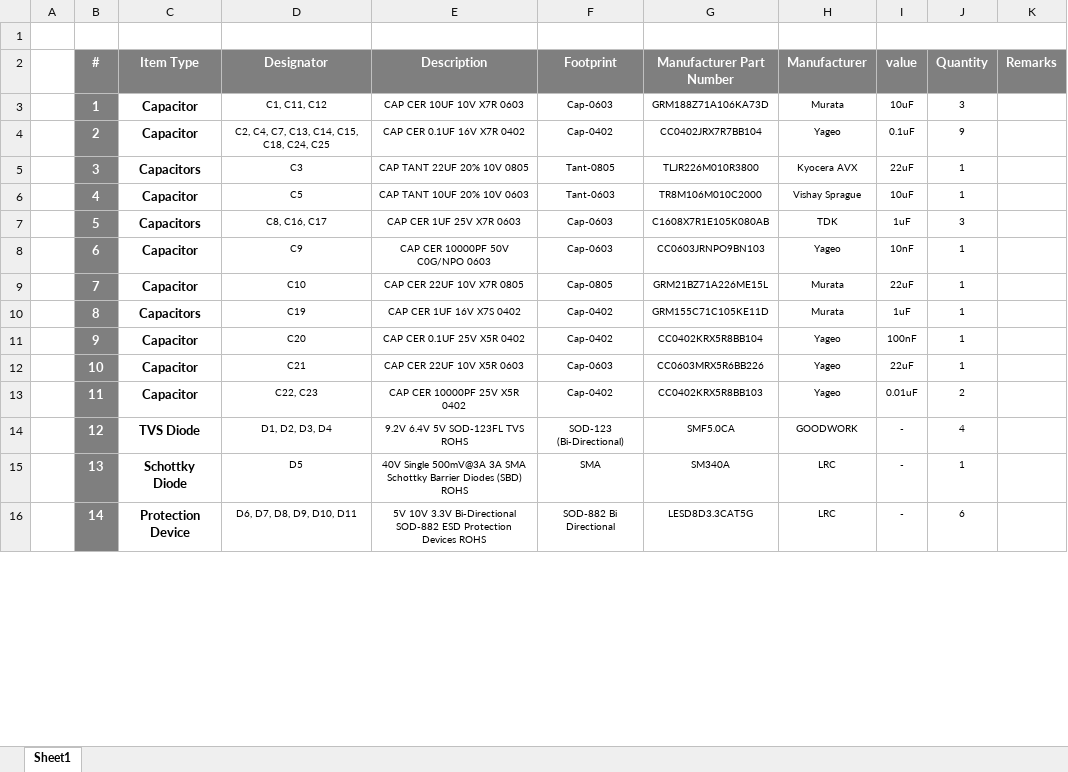
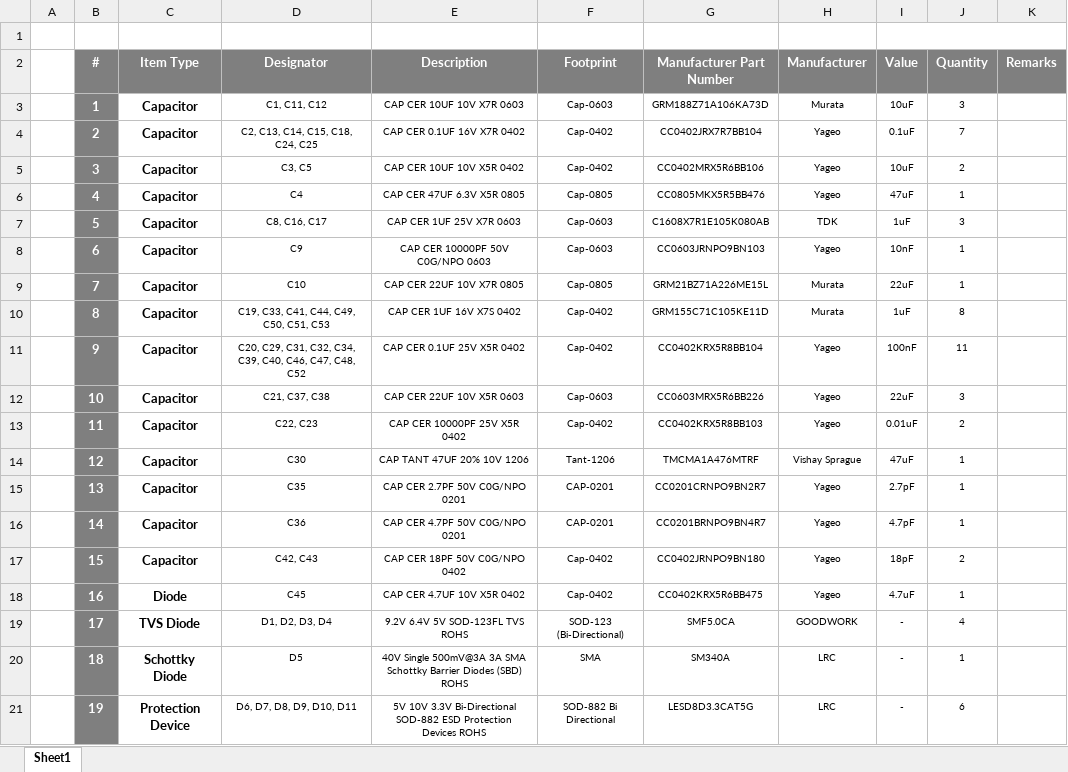
Before and after one commit to eSpark-Backup/dominikschmidt-meditationdevice, an Excel workbook: Design-Files/Main-Board-V1.1/Deliverables/BOM/Client-BOM-Main-Board-V1.0.0.xlsx, sheet Sheet1, drawn as a sheet; only a part is shown; values as stored, in another font and other column widths than the file's, no borders; charts and pictures not drawn; addresses are those after the commit; the diff covers the shown part only; the diff names each change by its address in the sheet, - before the commit and + after, or states it on an @@ line.

```diff
--- a/Design-Files/Main-Board-V1.1/Deliverables/BOM/Client-BOM-Main-Board-V1.0.0.xlsx (sheet Sheet1)
+++ b/Design-Files/Main-Board-V1.1/Deliverables/BOM/Client-BOM-Main-Board-V1.0.0.xlsx (sheet Sheet1)
-I2: value
+I2: Value
-D4 (Designator): C2, C4, C7, C13, C14, C15, C18, C24, C25
+D4 (Designator): C2, C13, C14, C15, C18, C24, C25
-J4 (Quantity): 9
+J4 (Quantity): 7
-C5 (Item Type): Capacitors
+C5 (Item Type): Capacitor
-D5 (Designator): C3
+D5 (Designator): C3, C5
-E5 (Description): CAP TANT 22UF 20% 10V 0805
+E5 (Description): CAP CER 10UF 10V X5R 0402
-F5 (Footprint): Tant-0805
+F5 (Footprint): Cap-0402
-G5 (Manufacturer Part Number): TLJR226M010R3800
+G5 (Manufacturer Part Number): CC0402MRX5R6BB106
-H5 (Manufacturer): Kyocera AVX
+H5 (Manufacturer): Yageo
-I5 (Value): 22uF
+I5 (Value): 10uF
-J5 (Quantity): 1
+J5 (Quantity): 2
-D6 (Designator): C5
+D6 (Designator): C4
-E6 (Description): CAP TANT 10UF 20% 10V 0603
+E6 (Description): CAP CER 47UF 6.3V X5R 0805
-F6 (Footprint): Tant-0603
+F6 (Footprint): Cap-0805
-G6 (Manufacturer Part Number): TR8M106M010C2000
+G6 (Manufacturer Part Number): CC0805MKX5R5BB476
-H6 (Manufacturer): Vishay Sprague
+H6 (Manufacturer): Yageo
-I6 (Value): 10uF
+I6 (Value): 47uF
-C7 (Item Type): Capacitors
+C7 (Item Type): Capacitor
-C10 (Item Type): Capacitors
+C10 (Item Type): Capacitor
-D10 (Designator): C19
+D10 (Designator): C19, C33, C41, C44, C49, C50, C51, C53
-J10 (Quantity): 1
+J10 (Quantity): 8
-D11 (Designator): C20
+D11 (Designator): C20, C29, C31, C32, C34, C39, C40, C46, C47, C48, C52
-J11 (Quantity): 1
+J11 (Quantity): 11
-D12 (Designator): C21
+D12 (Designator): C21, C37, C38
-J12 (Quantity): 1
+J12 (Quantity): 3
+row 14:  | 12 | Capacitor | C30 | CAP TANT 47UF 20% 10V 1206 | Tant-1206 | TMCMA1A476MTRF | Vishay Sprague | 47uF | 1
+row 15:  | 13 | Capacitor | C35 | CAP CER 2.7PF 50V C0G/NPO 0201 | CAP-0201 | CC0201CRNPO9BN2R7 | Yageo | 2.7pF | 1
+row 16:  | 14 | Capacitor | C36 | CAP CER 4.7PF 50V C0G/NPO 0201 | CAP-0201 | CC0201BRNPO9BN4R7 | Yageo | 4.7pF | 1
+row 17:  | 15 | Capacitor | C42, C43 | CAP CER 18PF 50V C0G/NPO 0402 | Cap-0402 | CC0402JRNPO9BN180 | Yageo | 18pF | 2
+row 18:  | 16 | Diode | C45 | CAP CER 4.7UF 10V X5R 0402 | Cap-0402 | CC0402KRX5R6BB475 | Yageo | 4.7uF | 1
-B19 (#): 12
+B19 (#): 17
-B20 (#): 13
+B20 (#): 18
-B21 (#): 14
+B21 (#): 19
```
Also changed, not shown: 17 added rows, 4 removed rows and 68 edited cells elsewhere in this sheet, charts or pictures, Design-Files/Main-Board-V1.1/Deliverables/BOM/JLCPCB_BOM.xlsx.
